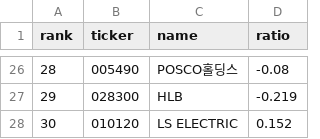
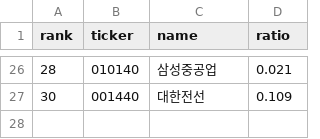
Before and after one commit to sosonamso/engi_stock_ai, a CSV file: supply_scan_kr.csv, drawn as a sheet; only a part is shown, gaps mark what is left out; the diff covers the shown part only.

```diff
--- a/supply_scan_kr.csv
+++ b/supply_scan_kr.csv
@@ -26,3 +26,2 @@
-28,005490,POSCO홀딩스,-0.08
-29,028300,HLB,-0.219
-30,010120,LS ELECTRIC,0.152
+28,010140,삼성중공업,0.021
+30,001440,대한전선,0.109
```
Also changed, not shown: 3 added rows, 3 removed rows and 55 edited cells elsewhere in this file, supply_signals_kr.csv.
